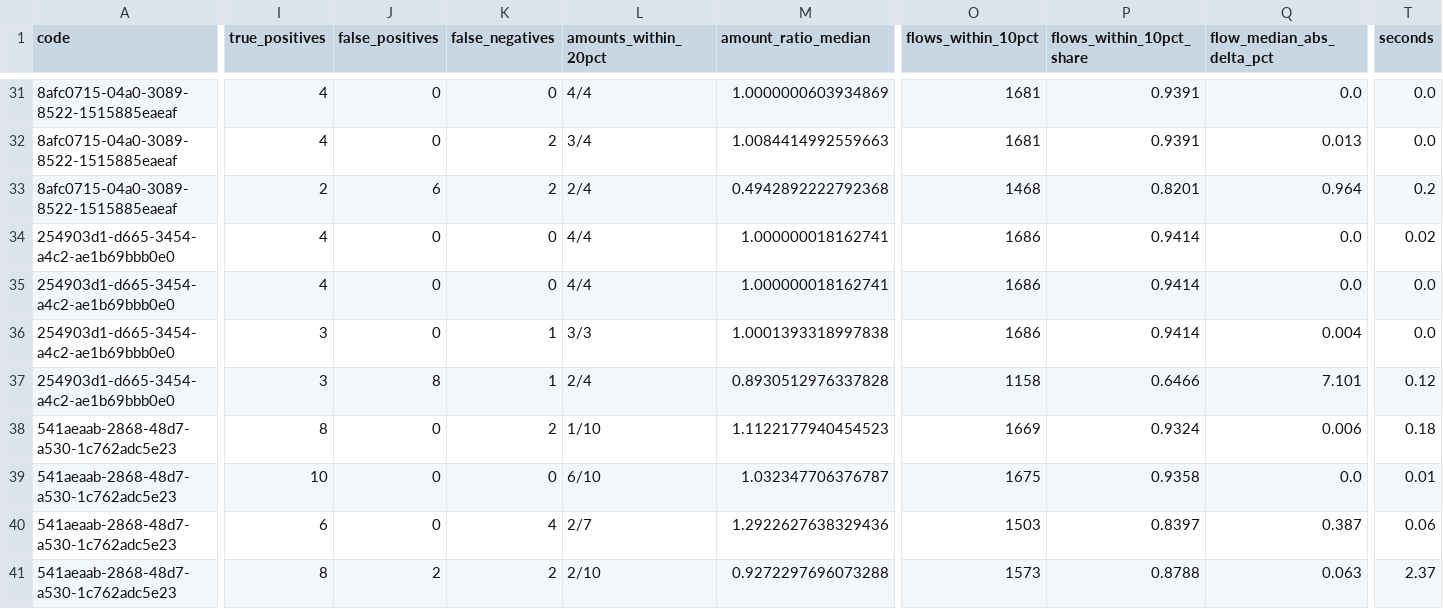
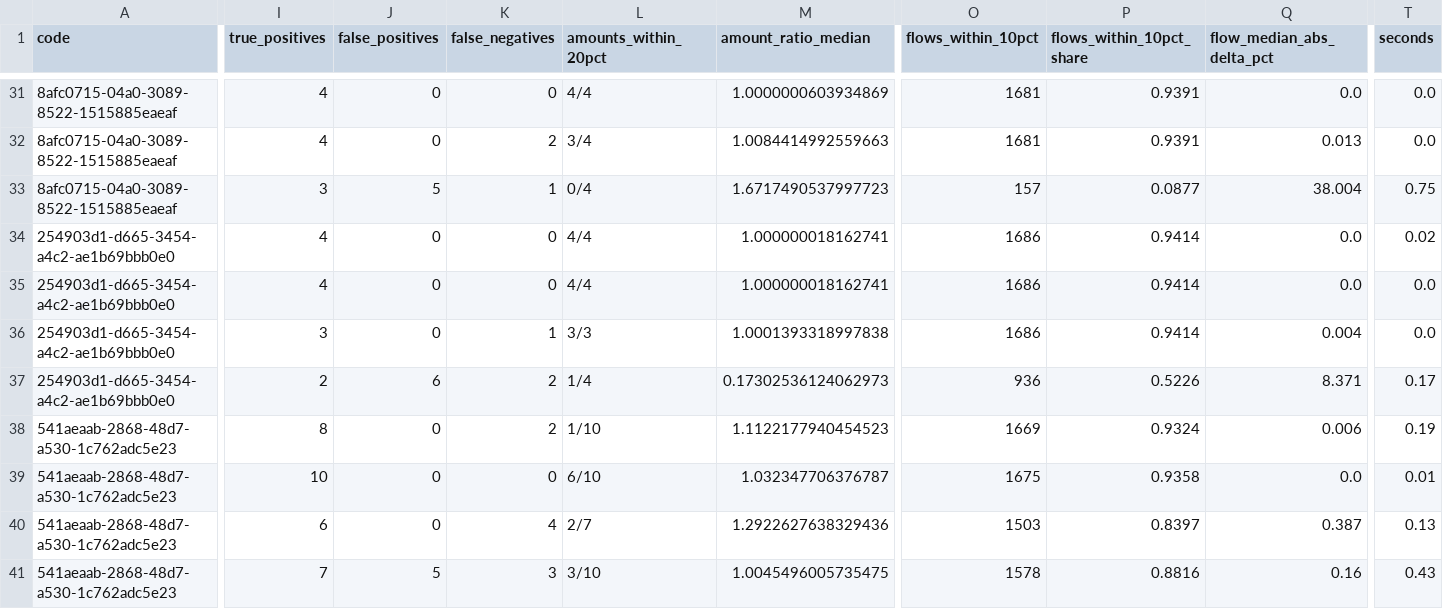
Before and after one commit to LouisFreboeuf/brightcon-hacktlon_reverse-engineering-bafu, a CSV file: results/benchmark/flow-n10-seed7.csv, drawn as a sheet; only a part is shown, gaps mark what is left out; the diff covers the shown part only; the diff names each change by its address in the sheet, - before the commit and + after, or states it on an @@ line.

```diff
--- a/results/benchmark/flow-n10-seed7.csv
+++ b/results/benchmark/flow-n10-seed7.csv
-I33 (true_positives): 2
+I33 (true_positives): 3
-J33 (false_positives): 6
+J33 (false_positives): 5
-K33 (false_negatives): 2
+K33 (false_negatives): 1
-L33 (amounts_within_20pct): 2/4
+L33 (amounts_within_20pct): 0/4
-M33 (amount_ratio_median): 0.4942892222792368
+M33 (amount_ratio_median): 1.6717490537997723
-O33 (flows_within_10pct): 1468
+O33 (flows_within_10pct): 157
-P33 (flows_within_10pct_share): 0.8201
+P33 (flows_within_10pct_share): 0.0877
-Q33 (flow_median_abs_delta_pct): 0.964
+Q33 (flow_median_abs_delta_pct): 38.004
-T33 (seconds): 0.2
+T33 (seconds): 0.75
-I37 (true_positives): 3
+I37 (true_positives): 2
-J37 (false_positives): 8
+J37 (false_positives): 6
-K37 (false_negatives): 1
+K37 (false_negatives): 2
-L37 (amounts_within_20pct): 2/4
+L37 (amounts_within_20pct): 1/4
-M37 (amount_ratio_median): 0.8930512976337828
+M37 (amount_ratio_median): 0.17302536124062973
-O37 (flows_within_10pct): 1158
+O37 (flows_within_10pct): 936
-P37 (flows_within_10pct_share): 0.6466
+P37 (flows_within_10pct_share): 0.5226
-Q37 (flow_median_abs_delta_pct): 7.101
+Q37 (flow_median_abs_delta_pct): 8.371
-T37 (seconds): 0.12
+T37 (seconds): 0.17
-T38 (seconds): 0.18
+T38 (seconds): 0.19
-T40 (seconds): 0.06
+T40 (seconds): 0.13
-I41 (true_positives): 8
+I41 (true_positives): 7
-J41 (false_positives): 2
+J41 (false_positives): 5
-K41 (false_negatives): 2
+K41 (false_negatives): 3
-L41 (amounts_within_20pct): 2/10
+L41 (amounts_within_20pct): 3/10
-M41 (amount_ratio_median): 0.9272297696073288
+M41 (amount_ratio_median): 1.0045496005735475
-O41 (flows_within_10pct): 1573
+O41 (flows_within_10pct): 1578
-P41 (flows_within_10pct_share): 0.8788
+P41 (flows_within_10pct_share): 0.8816
-Q41 (flow_median_abs_delta_pct): 0.063
+Q41 (flow_median_abs_delta_pct): 0.16
-T41 (seconds): 2.37
+T41 (seconds): 0.43
```
Also changed, not shown: 60 edited cells elsewhere in this file, 8 other files.
